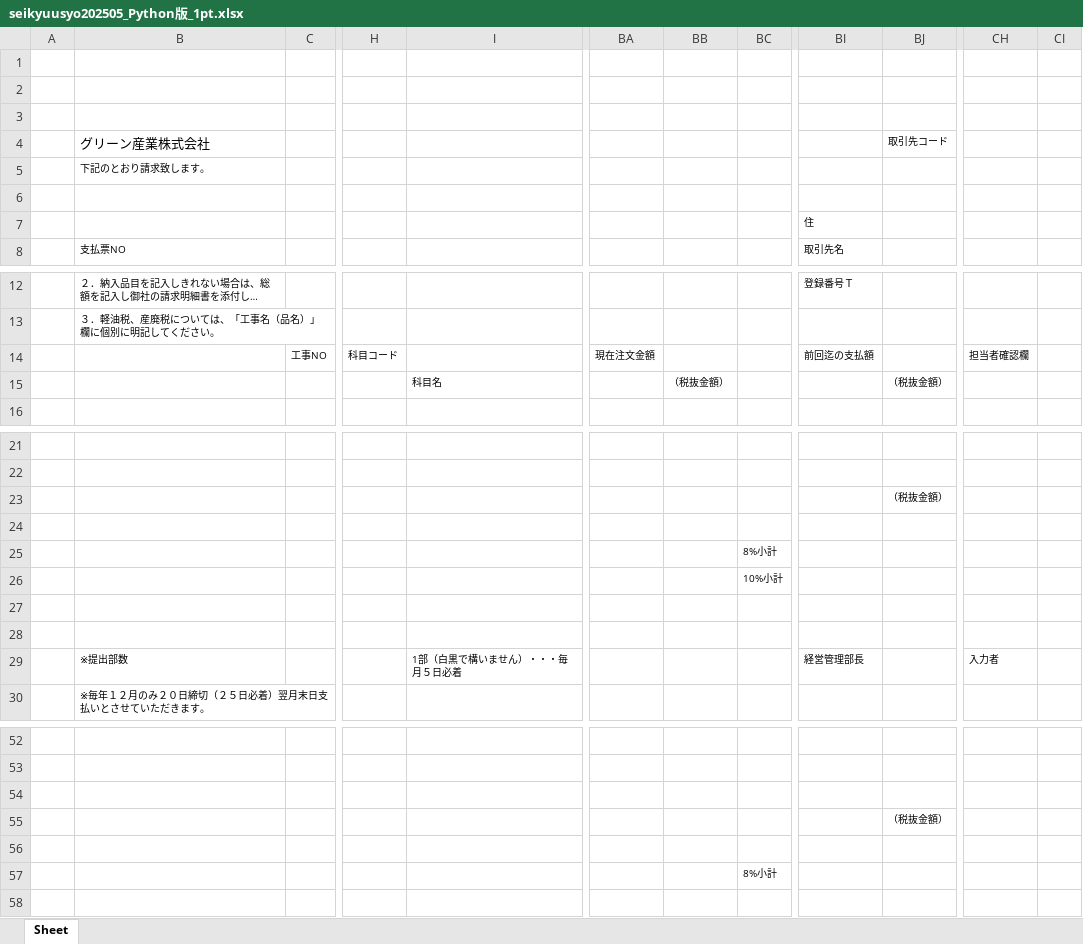
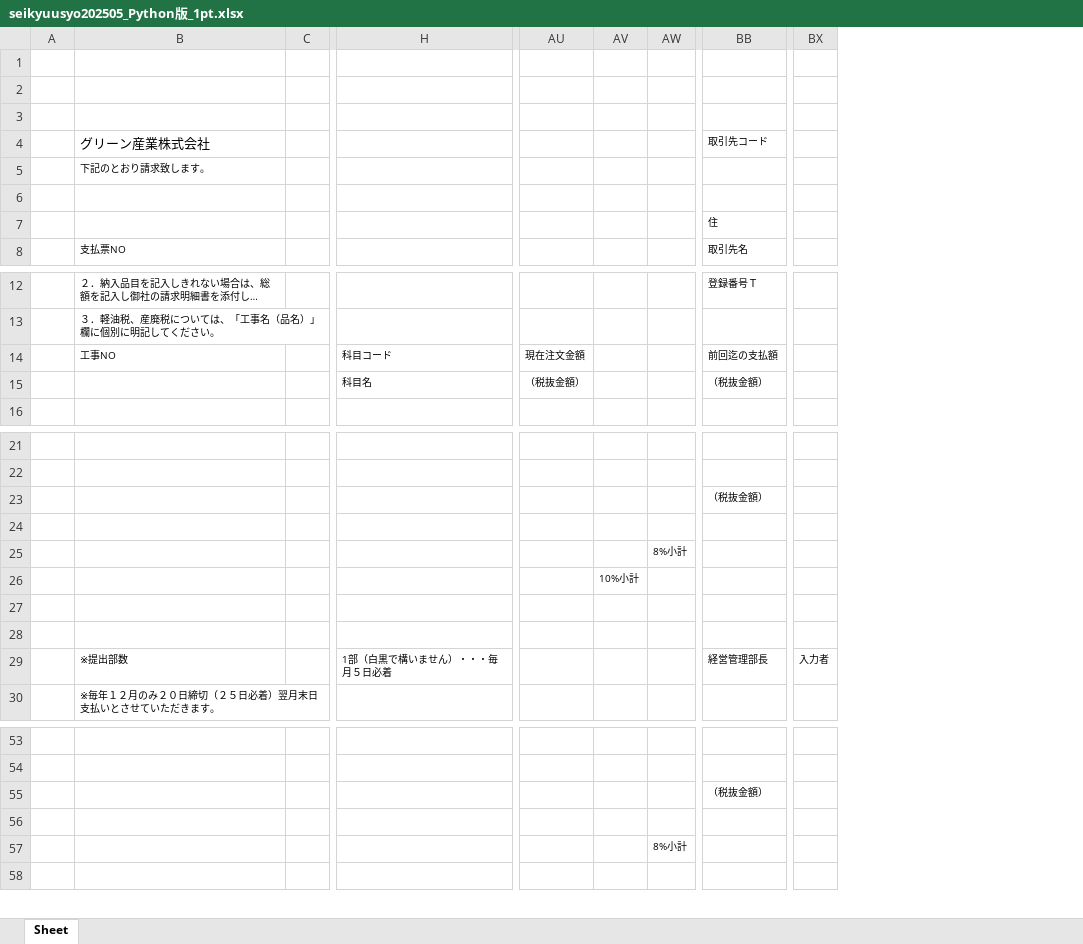
Before and after one commit to TakumiHata/Sheetling, an Excel workbook: data/out/test0/seikyuusyo202505_Python版_1pt.xlsx, sheet Sheet, drawn as a sheet; only a part is shown, gaps mark what is left out; long unchanged cells end in …; values as stored, in another font and other column widths than the file's, no borders; removed rows and columns are numbered as before the commit, all else as after; rows hold the shown columns only; the diff covers the shown part only; the diff names each change by its address in the sheet, - before the commit and + after, or states it on an @@ line.

```diff
--- a/data/out/test0/seikyuusyo202505_Python版_1pt.xlsx (sheet Sheet)
+++ b/data/out/test0/seikyuusyo202505_Python版_1pt.xlsx (sheet Sheet)
-column C, row 14: 工事NO
+column C, empty
-column H, row 14: 科目コード
-column BB, row 15: （税抜金額）
+column AW, row 25: 8%小計; row 57: 8%小計
-column BJ, row 4: 取引先コード; row 15: （税抜金額）
-column CH, row 14: 担当者確認欄; row 29: 入力者
-BB4: (empty)
+BB4: 取引先コード
-B14: (empty)
+B14: 工事NO
-H14: (empty)
+H14: 科目コード
-AU15: (empty)
+AU15: （税抜金額）
-BB15: (empty)
+BB15: （税抜金額）
-row 23:  |  |  |  |  |  |  |  |  | （税抜金額）
+row 23:  |  |  |  |  |  |  | （税抜金額）
-AV25: 8%小計
+AV25: (empty)
-BX29: (empty)
+BX29: 入力者
+row 55:  |  |  |  |  |  |  | （税抜金額）
-row 55:  |  |  |  |  |  |  |  |  | （税抜金額）
-row 57:  |  |  |  |  |  |  | 8%小計
```
Also changed, not shown: 1 added row, 3 added columns, 11 removed columns and 6 edited cells elsewhere in this sheet, data/out/test0/seikyuusyo202505_Python版_2pt.xlsx, data/out/test1/001328648_Python版_1pt.xlsx, 36 other files.
